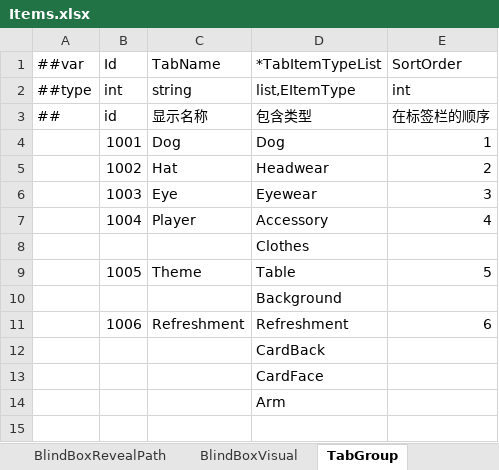
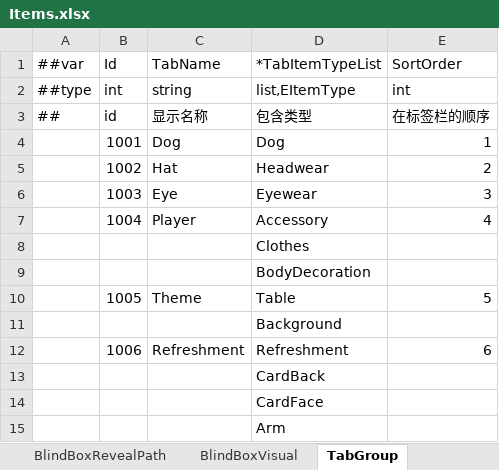
Before and after one commit to SeananTQ/lucky-dog-pub-2026, an Excel workbook: luban-excels/xlsx/Items.xlsx, sheet TabGroup, drawn as a sheet; values as stored, in another font and other column widths than the file's, no borders; the diff names each change by its address in the sheet, - before the commit and + after, or states it on an @@ line.

```diff
--- a/luban-excels/xlsx/Items.xlsx (sheet TabGroup)
+++ b/luban-excels/xlsx/Items.xlsx (sheet TabGroup)
+row 9:  |  |  | BodyDecoration
```
Also changed, not shown: luban-excels/xlsx/__enums__.xlsx, 7 other files.
